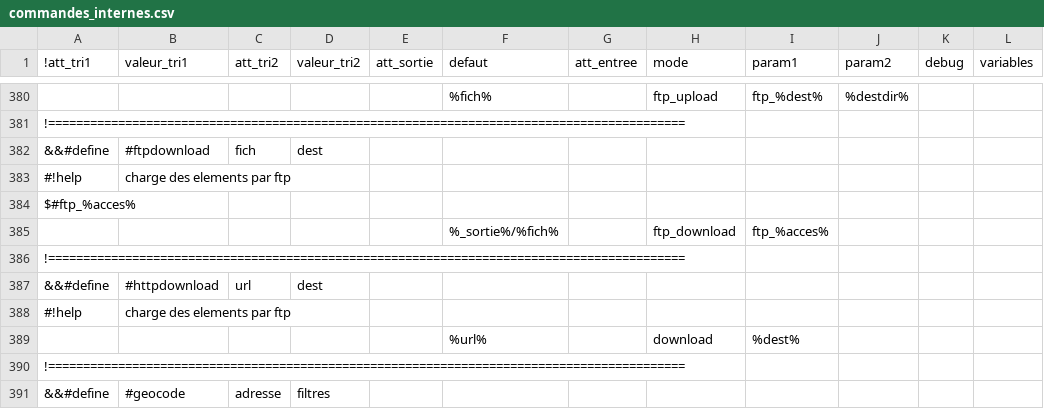
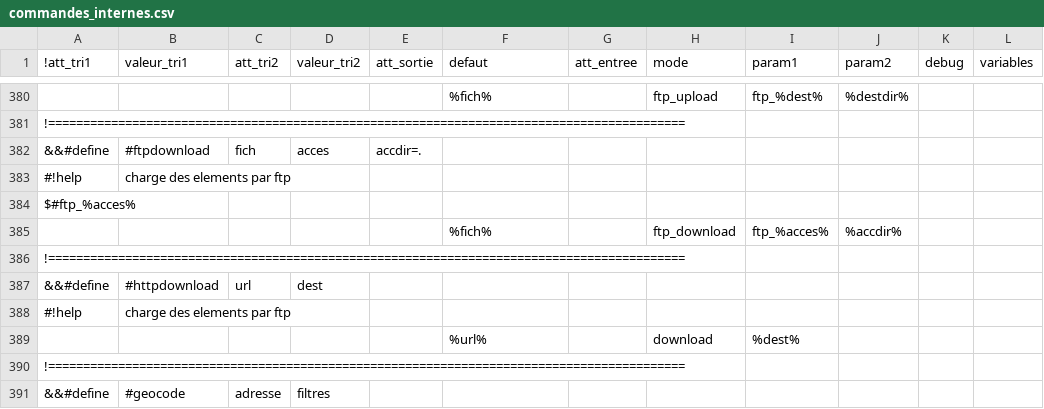
Before and after one commit to service-GCT-EMS/pyetl, a CSV file: pyetl/moteur/fonctions/commandes_internes.csv, drawn as a sheet; only a part is shown, gaps mark what is left out; the diff names each change by its address in the sheet, - before the commit and + after, or states it on an @@ line.

```diff
--- a/pyetl/moteur/fonctions/commandes_internes.csv
+++ b/pyetl/moteur/fonctions/commandes_internes.csv
-D382 (valeur_tri2): dest
+D382 (valeur_tri2): acces
-E382 (att_sortie): (empty)
+E382 (att_sortie): accdir=.
-F385 (defaut): %_sortie%/%fich%
+F385 (defaut): %fich%
-J385 (param2): (empty)
+J385 (param2): %accdir%
```
Also changed, not shown: 7 other files.
